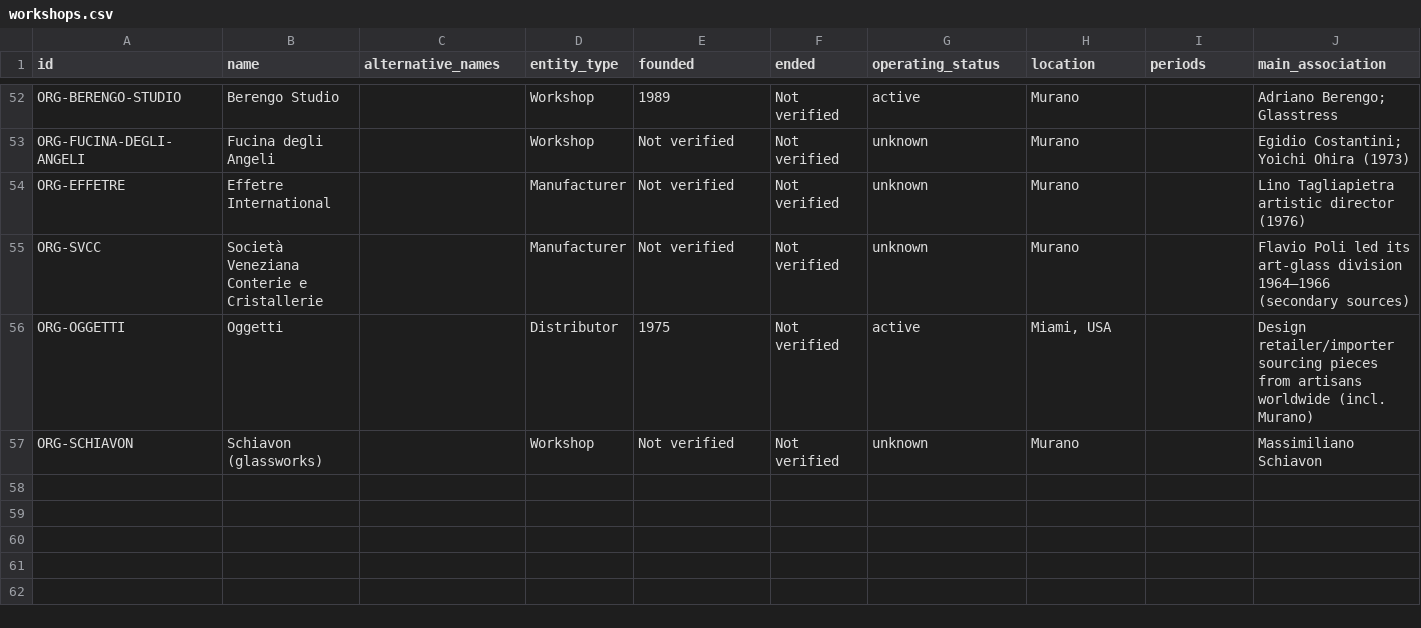
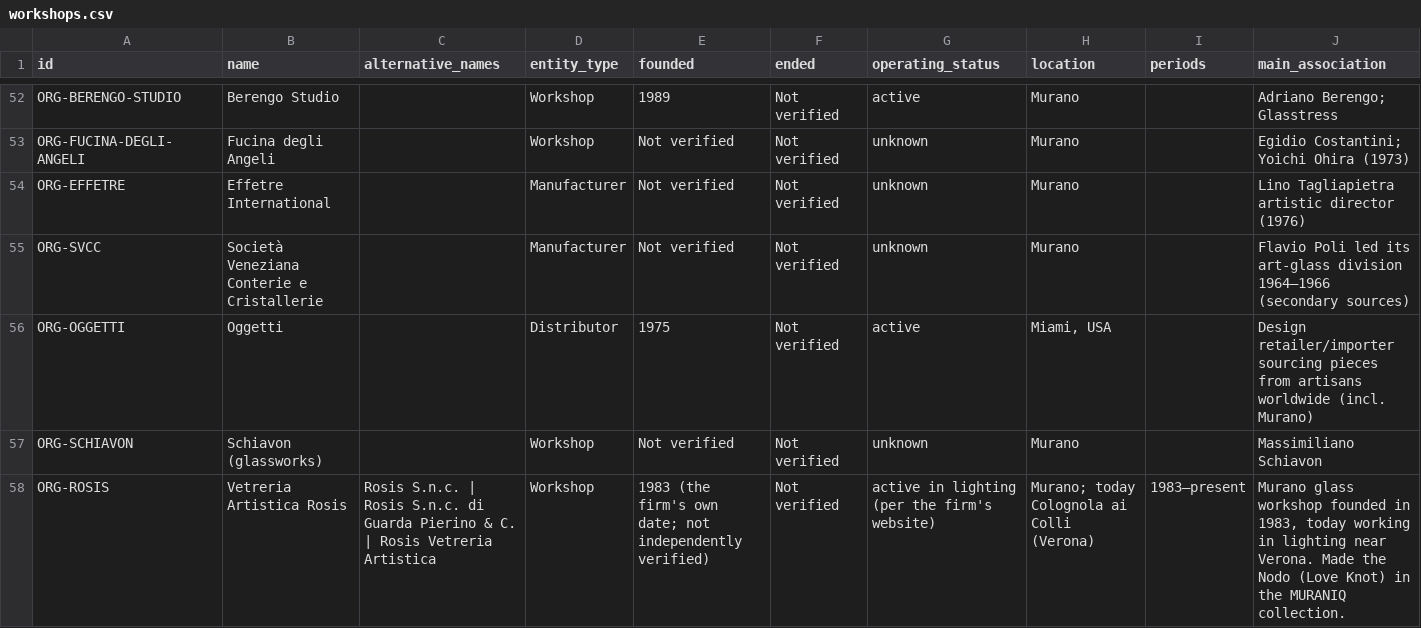
Before and after one commit to alexpoot79/Muraniq, a CSV file: research/makers/data/csv/workshops.csv, drawn as a sheet; only a part is shown, gaps mark what is left out; rows hold the shown columns only; the diff names each change by its address in the sheet, - before the commit and + after, or states it on an @@ line.

```diff
--- a/research/makers/data/csv/workshops.csv
+++ b/research/makers/data/csv/workshops.csv
+row 58: ORG-ROSIS | Vetreria Artistica Rosis | Rosis S.n.c. | Rosis S.n.c. di Guarda Pierino & C. | Rosis Vetreria Artistica | Workshop | 1983 (the firm's own date; not independently verified) | Not verified | active in lighting (per the firm's website) | Murano; today Colognola ai Colli (Verona) | 1983–present | Murano glass workshop founded in 1983, today working in lighting near Verona. Made the Nodo (Love Knot) in the MURANIQ collection.
```
Also changed, not shown: research/makers/data/csv/signatures.csv, research/makers/data/csv/sources.csv, 26 other files.
